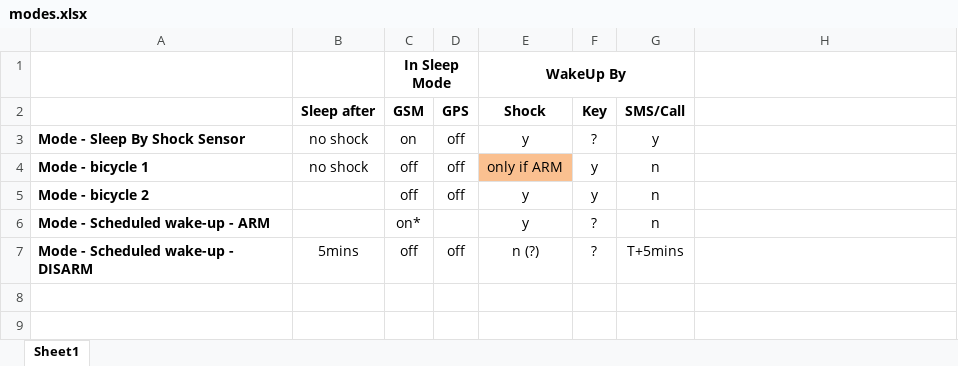
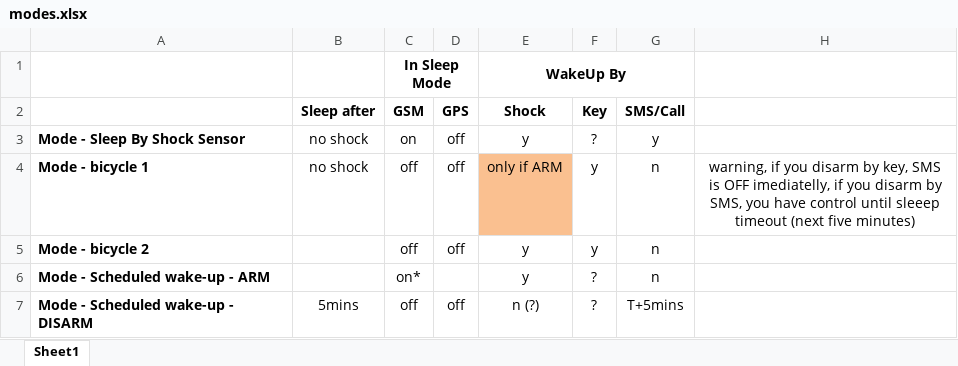
Before and after one commit to ainthek/gps-tracker, an Excel workbook: doc/modes.xlsx, sheet Sheet1, drawn as a sheet; values as stored, in another font and other column widths than the file's, no borders; conditional formats not drawn; the diff names each change by its address in the sheet, - before the commit and + after, or states it on an @@ line.

Commit message:
do not disarm and loose key

```diff
--- a/doc/modes.xlsx (sheet Sheet1)
+++ b/doc/modes.xlsx (sheet Sheet1)
-H4: (empty)
+H4: warning, if you disarm by key, SMS is OFF imediatelly, if you disarm by SMS, you have control until sleeep timeout (next five minutes)
```
